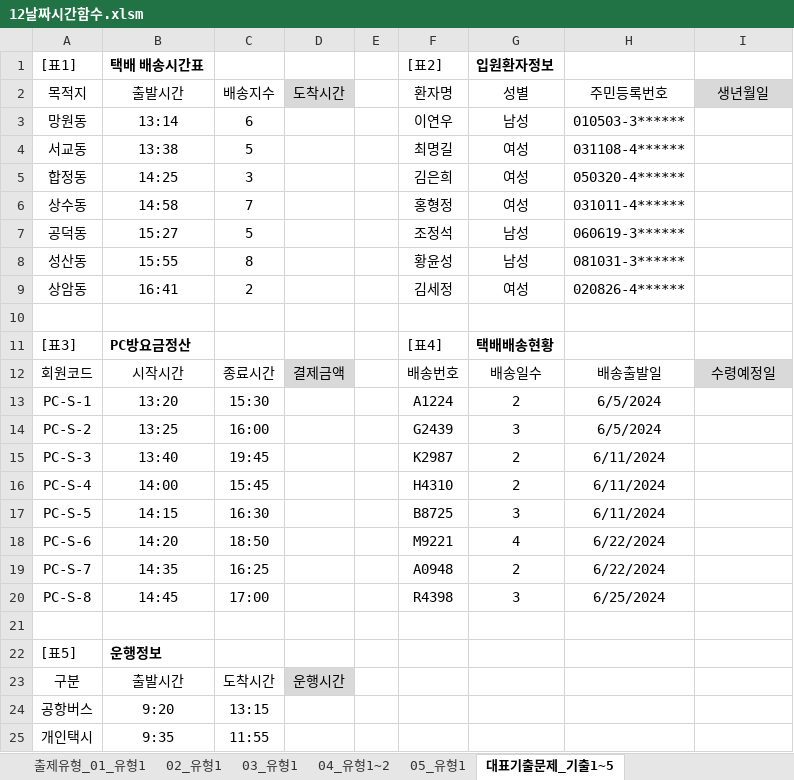
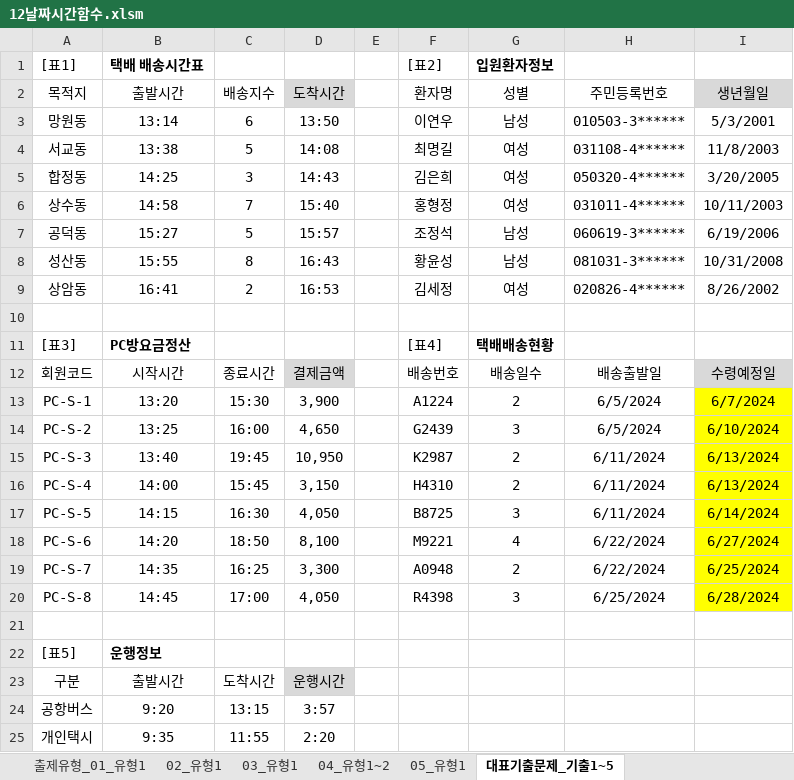
Before and after one commit to jhy0409/std_comLicense2_251130, an Excel workbook: 기능/12날짜시간함수.xlsm, sheet 대표기출문제_기출1~5, drawn as a sheet; only a part is shown; values as stored, in another font and other column widths than the file's, no borders; the diff covers the shown part only; the diff names each change by its address in the sheet, - before the commit and + after, or states it on an @@ line.

```diff
--- a/기능/12날짜시간함수.xlsm (sheet 대표기출문제_기출1~5)
+++ b/기능/12날짜시간함수.xlsm (sheet 대표기출문제_기출1~5)
-D3: (empty)
+D3: 13:50
-I3: (empty)
+I3: 5/3/2001
-D4: (empty)
+D4: 14:08
-I4: (empty)
+I4: 11/8/2003
-D5: (empty)
+D5: 14:43
-I5: (empty)
+I5: 3/20/2005
-D6: (empty)
+D6: 15:40
-I6: (empty)
+I6: 10/11/2003
-D7: (empty)
+D7: 15:57
-I7: (empty)
+I7: 6/19/2006
-D8: (empty)
+D8: 16:43
-I8: (empty)
+I8: 10/31/2008
-D9: (empty)
+D9: 16:53
-I9: (empty)
+I9: 8/26/2002
-D13: (empty)
+D13: 3,900
-I13: (empty)
+I13: 6/7/2024
-I13:I20 fill: none
+I13:I20 fill: #FFFF00
-D14: (empty)
+D14: 4,650
-I14: (empty)
+I14: 6/10/2024
-D15: (empty)
+D15: 10,950
-I15:I16: (empty)
+I15:I16: 6/13/2024
-D16: (empty)
+D16: 3,150
-D17: (empty)
+D17: 4,050
-I17: (empty)
+I17: 6/14/2024
-D18: (empty)
+D18: 8,100
-I18: (empty)
+I18: 6/27/2024
-D19: (empty)
+D19: 3,300
-I19: (empty)
+I19: 6/25/2024
-D20: (empty)
+D20: 4,050
-I20: (empty)
+I20: 6/28/2024
-D24: (empty)
+D24: 3:57
-D25: (empty)
+D25: 2:20
```
Also changed, not shown: 5 edited cells elsewhere in this sheet, sheet 04_유형1~2, sheet 03_유형1, sheet 02_유형1, sheet 출제유형_01_유형1, sheet 05_유형1, 기능/12날짜시간함수_정답.xlsm, 2 other files.
